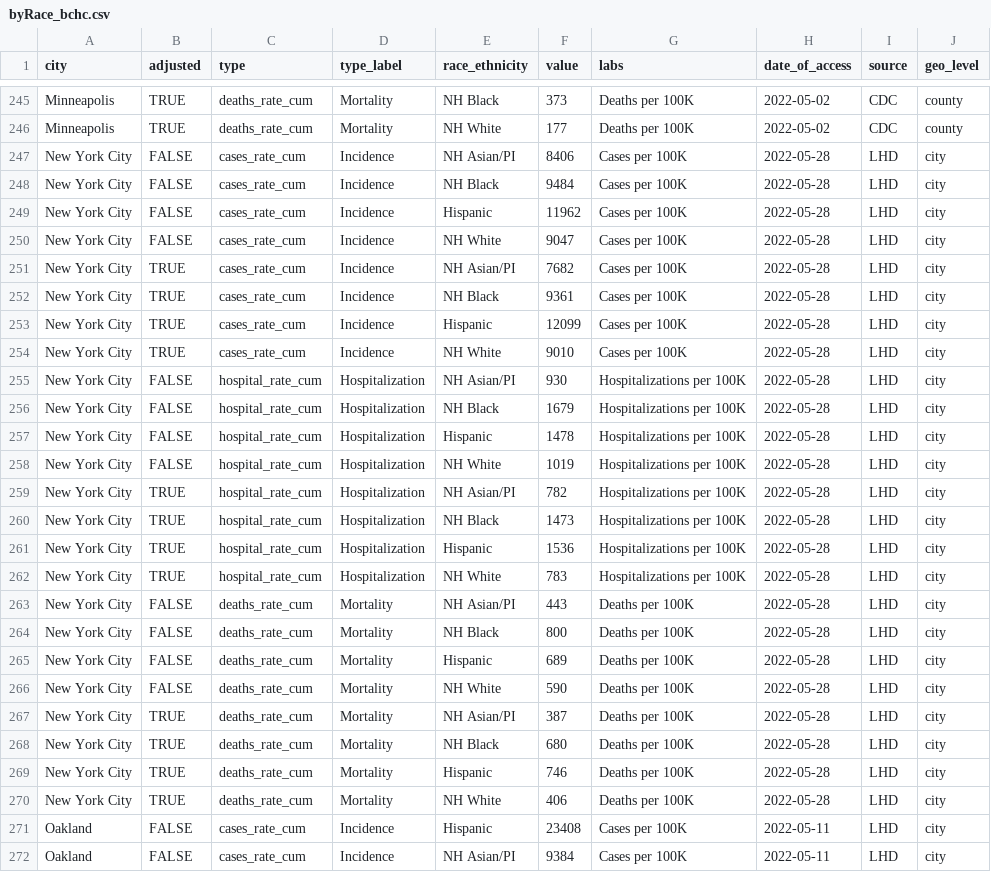
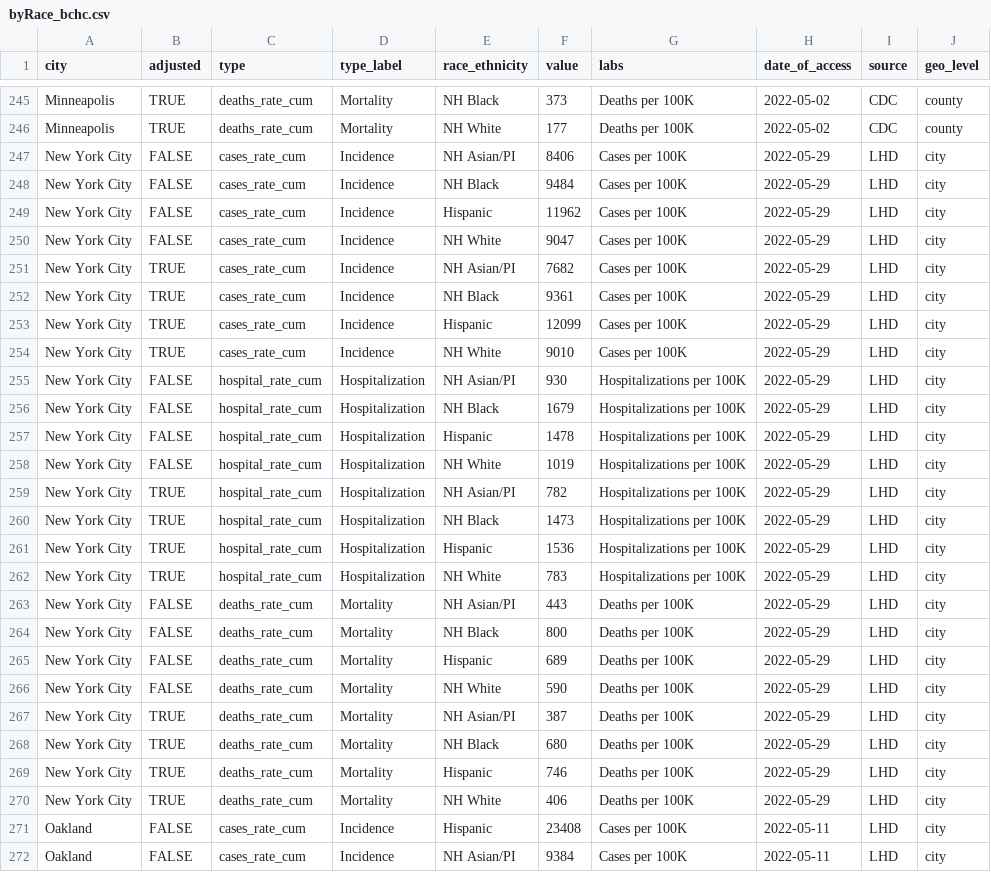
Before and after one commit to Drexel-UHC/covid_inequities_project, a CSV file: Outcomes/totals/byRace_bchc.csv, drawn as a sheet; only a part is shown, gaps mark what is left out; the diff covers the shown part only.

```diff
--- a/Outcomes/totals/byRace_bchc.csv
+++ b/Outcomes/totals/byRace_bchc.csv
@@ -246,26 +246,26 @@ Minneapolis,TRUE,deaths_rate_cum,Mortality,NH Black,373,Deaths per 100K,2022-05-
 Minneapolis,TRUE,deaths_rate_cum,Mortality,NH White,177,Deaths per 100K,2022-05-02,CDC,county
-New York City,FALSE,cases_rate_cum,Incidence,NH Asian/PI,8406,Cases per 100K,2022-05-28,LHD,city
-New York City,FALSE,cases_rate_cum,Incidence,NH Black,9484,Cases per 100K,2022-05-28,LHD,city
-New York City,FALSE,cases_rate_cum,Incidence,Hispanic,11962,Cases per 100K,2022-05-28,LHD,city
-New York City,FALSE,cases_rate_cum,Incidence,NH White,9047,Cases per 100K,2022-05-28,LHD,city
-New York City,TRUE,cases_rate_cum,Incidence,NH Asian/PI,7682,Cases per 100K,2022-05-28,LHD,city
-New York City,TRUE,cases_rate_cum,Incidence,NH Black,9361,Cases per 100K,2022-05-28,LHD,city
-New York City,TRUE,cases_rate_cum,Incidence,Hispanic,12099,Cases per 100K,2022-05-28,LHD,city
-New York City,TRUE,cases_rate_cum,Incidence,NH White,9010,Cases per 100K,2022-05-28,LHD,city
-New York City,FALSE,hospital_rate_cum,Hospitalization,NH Asian/PI,930,Hospitalizations per 100K,2022-05-28,LHD,city
-New York City,FALSE,hospital_rate_cum,Hospitalization,NH Black,1679,Hospitalizations per 100K,2022-05-28,LHD,city
-New York City,FALSE,hospital_rate_cum,Hospitalization,Hispanic,1478,Hospitalizations per 100K,2022-05-28,LHD,city
-New York City,FALSE,hospital_rate_cum,Hospitalization,NH White,1019,Hospitalizations per 100K,2022-05-28,LHD,city
-New York City,TRUE,hospital_rate_cum,Hospitalization,NH Asian/PI,782,Hospitalizations per 100K,2022-05-28,LHD,city
-New York City,TRUE,hospital_rate_cum,Hospitalization,NH Black,1473,Hospitalizations per 100K,2022-05-28,LHD,city
-New York City,TRUE,hospital_rate_cum,Hospitalization,Hispanic,1536,Hospitalizations per 100K,2022-05-28,LHD,city
-New York City,TRUE,hospital_rate_cum,Hospitalization,NH White,783,Hospitalizations per 100K,2022-05-28,LHD,city
-New York City,FALSE,deaths_rate_cum,Mortality,NH Asian/PI,443,Deaths per 100K,2022-05-28,LHD,city
-New York City,FALSE,deaths_rate_cum,Mortality,NH Black,800,Deaths per 100K,2022-05-28,LHD,city
-New York City,FALSE,deaths_rate_cum,Mortality,Hispanic,689,Deaths per 100K,2022-05-28,LHD,city
-New York City,FALSE,deaths_rate_cum,Mortality,NH White,590,Deaths per 100K,2022-05-28,LHD,city
-New York City,TRUE,deaths_rate_cum,Mortality,NH Asian/PI,387,Deaths per 100K,2022-05-28,LHD,city
-New York City,TRUE,deaths_rate_cum,Mortality,NH Black,680,Deaths per 100K,2022-05-28,LHD,city
-New York City,TRUE,deaths_rate_cum,Mortality,Hispanic,746,Deaths per 100K,2022-05-28,LHD,city
-New York City,TRUE,deaths_rate_cum,Mortality,NH White,406,Deaths per 100K,2022-05-28,LHD,city
+New York City,FALSE,cases_rate_cum,Incidence,NH Asian/PI,8406,Cases per 100K,2022-05-29,LHD,city
+New York City,FALSE,cases_rate_cum,Incidence,NH Black,9484,Cases per 100K,2022-05-29,LHD,city
+New York City,FALSE,cases_rate_cum,Incidence,Hispanic,11962,Cases per 100K,2022-05-29,LHD,city
+New York City,FALSE,cases_rate_cum,Incidence,NH White,9047,Cases per 100K,2022-05-29,LHD,city
+New York City,TRUE,cases_rate_cum,Incidence,NH Asian/PI,7682,Cases per 100K,2022-05-29,LHD,city
+New York City,TRUE,cases_rate_cum,Incidence,NH Black,9361,Cases per 100K,2022-05-29,LHD,city
+New York City,TRUE,cases_rate_cum,Incidence,Hispanic,12099,Cases per 100K,2022-05-29,LHD,city
+New York City,TRUE,cases_rate_cum,Incidence,NH White,9010,Cases per 100K,2022-05-29,LHD,city
+New York City,FALSE,hospital_rate_cum,Hospitalization,NH Asian/PI,930,Hospitalizations per 100K,2022-05-29,LHD,city
+New York City,FALSE,hospital_rate_cum,Hospitalization,NH Black,1679,Hospitalizations per 100K,2022-05-29,LHD,city
+New York City,FALSE,hospital_rate_cum,Hospitalization,Hispanic,1478,Hospitalizations per 100K,2022-05-29,LHD,city
+New York City,FALSE,hospital_rate_cum,Hospitalization,NH White,1019,Hospitalizations per 100K,2022-05-29,LHD,city
+New York City,TRUE,hospital_rate_cum,Hospitalization,NH Asian/PI,782,Hospitalizations per 100K,2022-05-29,LHD,city
+New York City,TRUE,hospital_rate_cum,Hospitalization,NH Black,1473,Hospitalizations per 100K,2022-05-29,LHD,city
+New York City,TRUE,hospital_rate_cum,Hospitalization,Hispanic,1536,Hospitalizations per 100K,2022-05-29,LHD,city
+New York City,TRUE,hospital_rate_cum,Hospitalization,NH White,783,Hospitalizations per 100K,2022-05-29,LHD,city
+New York City,FALSE,deaths_rate_cum,Mortality,NH Asian/PI,443,Deaths per 100K,2022-05-29,LHD,city
+New York City,FALSE,deaths_rate_cum,Mortality,NH Black,800,Deaths per 100K,2022-05-29,LHD,city
+New York City,FALSE,deaths_rate_cum,Mortality,Hispanic,689,Deaths per 100K,2022-05-29,LHD,city
+New York City,FALSE,deaths_rate_cum,Mortality,NH White,590,Deaths per 100K,2022-05-29,LHD,city
+New York City,TRUE,deaths_rate_cum,Mortality,NH Asian/PI,387,Deaths per 100K,2022-05-29,LHD,city
+New York City,TRUE,deaths_rate_cum,Mortality,NH Black,680,Deaths per 100K,2022-05-29,LHD,city
+New York City,TRUE,deaths_rate_cum,Mortality,Hispanic,746,Deaths per 100K,2022-05-29,LHD,city
+New York City,TRUE,deaths_rate_cum,Mortality,NH White,406,Deaths per 100K,2022-05-29,LHD,city
 Oakland,FALSE,cases_rate_cum,Incidence,Hispanic,23408,Cases per 100K,2022-05-11,LHD,city
```
Also changed, not shown: 10 edited cells elsewhere in this file, Outcomes/inequities/inequities_city_level.csv, Outcomes/inequities/inequities_city_level_data.csv, 8 other files.
